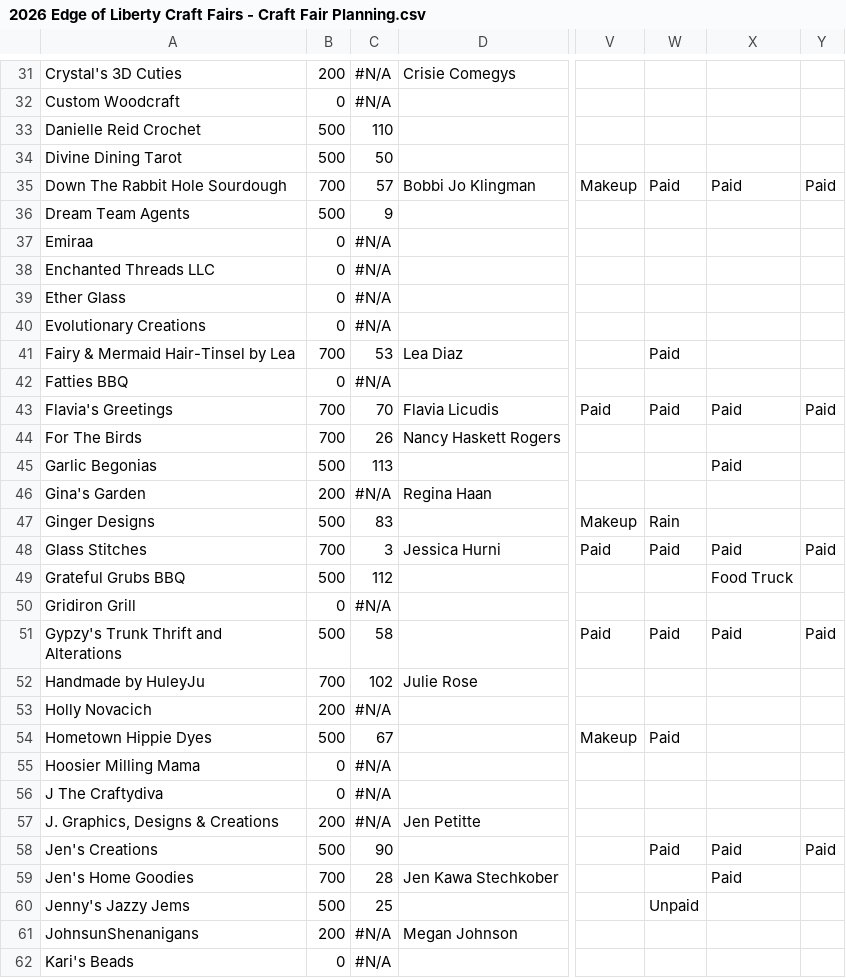
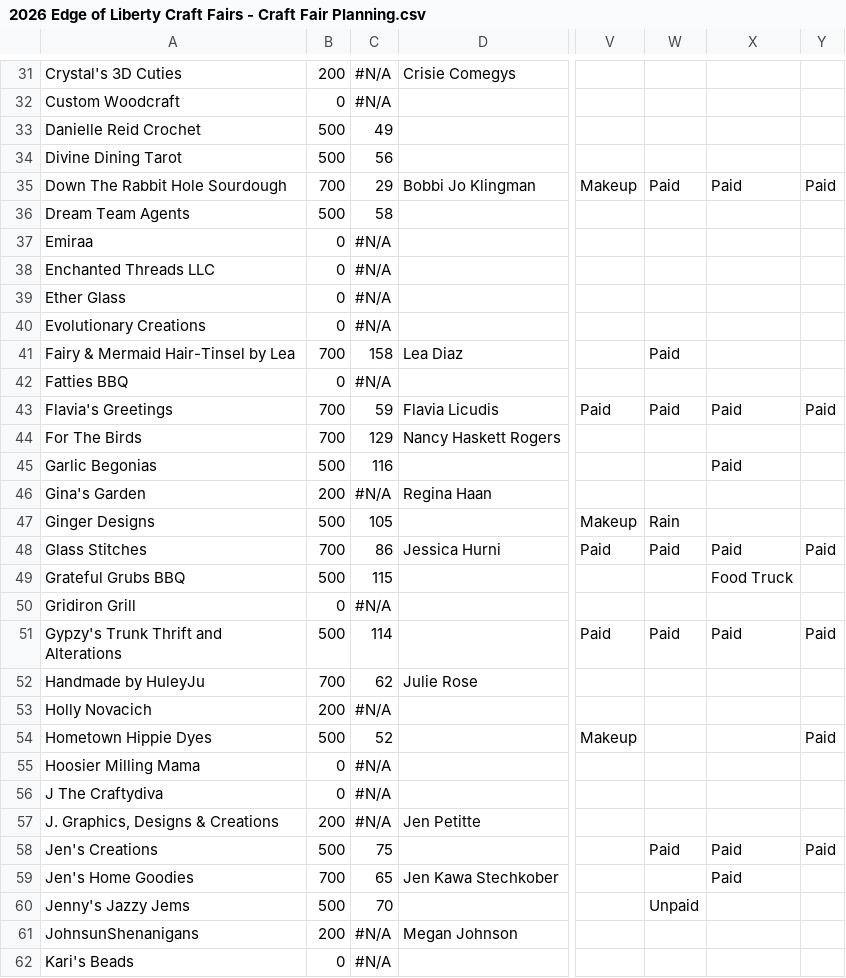
Before and after one commit to edge-of-liberty/edgeofliberty.us, a CSV file: _data/2026 Edge of Liberty Craft Fairs - Craft Fair Planning.csv, drawn as a sheet; only a part is shown, gaps mark what is left out; the diff covers the shown part only; the diff names each change by its address in the sheet, - before the commit and + after, or states it on an @@ line.

```diff
--- a/_data/2026 Edge of Liberty Craft Fairs - Craft Fair Planning.csv
+++ b/_data/2026 Edge of Liberty Craft Fairs - Craft Fair Planning.csv
-C33: 110
+C33: 49
-C34: 50
+C34: 56
-C35: 57
+C35: 29
-C36: 9
+C36: 58
-C41: 53
+C41: 158
-C43: 70
+C43: 59
-C44: 26
+C44: 129
-C45: 113
+C45: 116
-C47: 83
+C47: 105
-C48: 3
+C48: 86
-C49: 112
+C49: 115
-C51: 58
+C51: 114
-C52: 102
+C52: 62
-C54: 67
+C54: 52
-W54: Paid
+W54: (empty)
-Y54: (empty)
+Y54: Paid
-C58: 90
+C58: 75
-C59: 28
+C59: 65
-C60: 25
+C60: 70
```
Also changed, not shown: 50 edited cells elsewhere in this file, 9 other files.
